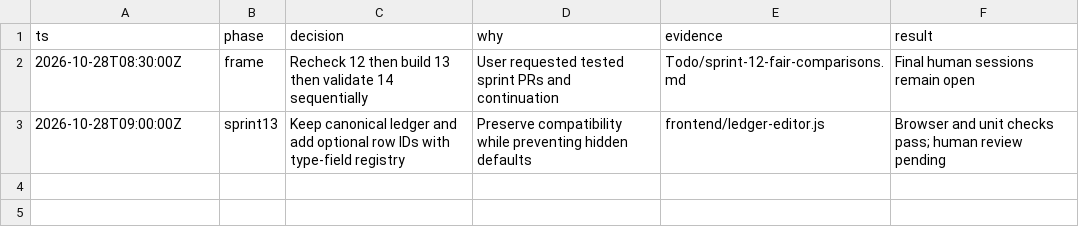
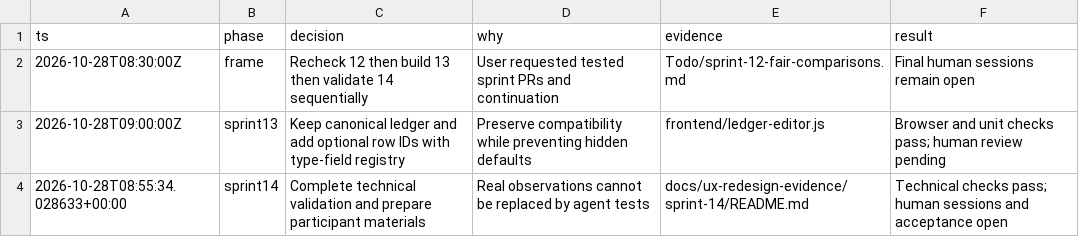
Before and after one commit to ashcx/sg-investing-v1, a TSV file: docs/ux-redesign-evidence/release-run.tsv, drawn as a sheet; the diff names each change by its address in the sheet, - before the commit and + after, or states it on an @@ line.

Commit message:
test(release): verify integrated journeys and prepare usability sessions

```diff
--- a/docs/ux-redesign-evidence/release-run.tsv
+++ b/docs/ux-redesign-evidence/release-run.tsv
+row 4: 2026-10-28T08:55:34.028633+00:00 | sprint14 | Complete technical validation and prepare participant materials | Real observations cannot be replaced by agent tests | docs/ux-redesign-evidence/sprint-14/README.md | Technical checks pass; human sessions and acceptance open
```
Also changed, not shown: 37 other files.
